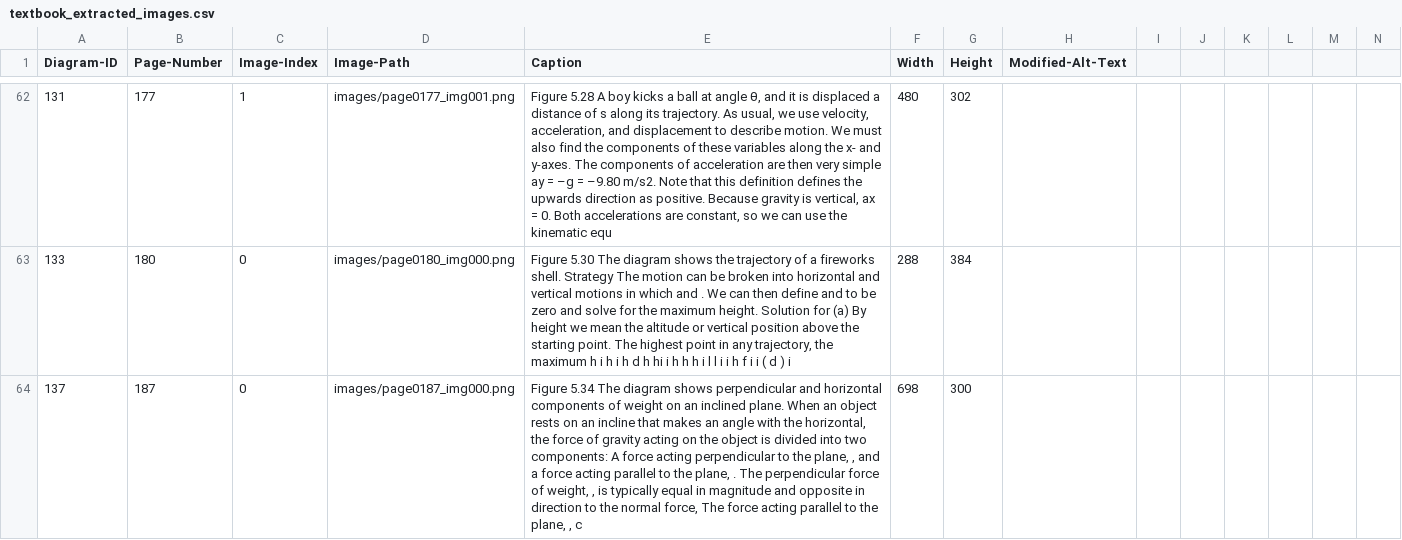
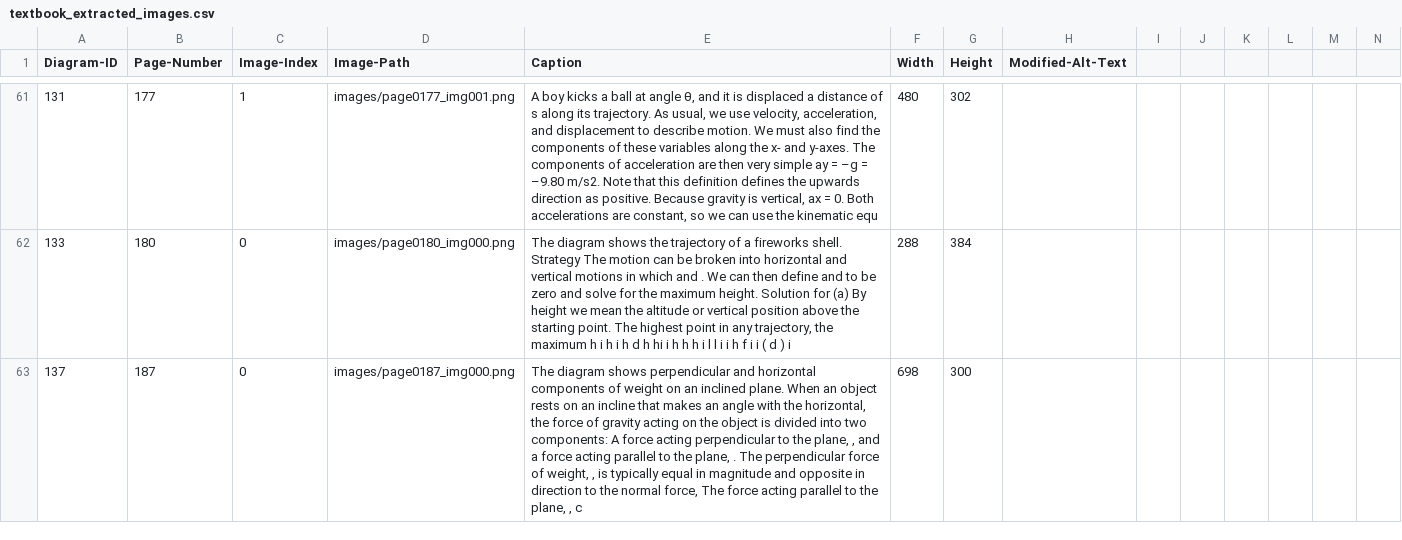
Before and after one commit to 4G06-CAPSTONE-2025/Reading4All, a CSV file: ai/annotations/textbook_extracted_images.csv, drawn as a sheet; only a part is shown, gaps mark what is left out; the diff covers the shown part only.

Commit message:
refined captions removed any "figures", fixes #411

```diff
--- a/ai/annotations/textbook_extracted_images.csv
+++ b/ai/annotations/textbook_extracted_images.csv
@@ -62,3 +62,3 @@ Diagram-ID,Page-Number,Image-Index,Image-Path,Caption,Width,Height,Modified-Alt-
-131,177,1,images/page0177_img001.png,"Figure 5.28 A boy kicks a ball at angle θ, and it is displaced a distance of s along its trajectory. As usual, we use velocity, acceleration, and displacement to describe motion. We must also find the components of these variables along the x- and y-axes. The components of acceleration are then very simple ay = –g = –9.80 m/s2. Note that this definition defines the upwards direction as positive. Because gravity is vertical, ax = 0. Both accelerations are constant, so we can use the kinematic equ",480,302,
-133,180,0,images/page0180_img000.png,"Figure 5.30 The diagram shows the trajectory of a fireworks shell. Strategy The motion can be broken into horizontal and vertical motions in which and . We can then define and to be zero and solve for the maximum height. Solution for (a) By height we mean the altitude or vertical position above the starting point. The highest point in any trajectory, the maximum h i h i h d h hi i h h h i l l i i h f i i ( d ) i",288,384,
-137,187,0,images/page0187_img000.png,"Figure 5.34 The diagram shows perpendicular and horizontal components of weight on an inclined plane. When an object rests on an incline that makes an angle with the horizontal, the force of gravity acting on the object is divided into two components: A force acting perpendicular to the plane, , and a force acting parallel to the plane, . The perpendicular force of weight, , is typically equal in magnitude and opposite in direction to the normal force, The force acting parallel to the plane, , c",698,300,
+131,177,1,images/page0177_img001.png,"A boy kicks a ball at angle θ, and it is displaced a distance of s along its trajectory. As usual, we use velocity, acceleration, and displacement to describe motion. We must also find the components of these variables along the x- and y-axes. The components of acceleration are then very simple ay = –g = –9.80 m/s2. Note that this definition defines the upwards direction as positive. Because gravity is vertical, ax = 0. Both accelerations are constant, so we can use the kinematic equ",480,302,
+133,180,0,images/page0180_img000.png,"The diagram shows the trajectory of a fireworks shell. Strategy The motion can be broken into horizontal and vertical motions in which and . We can then define and to be zero and solve for the maximum height. Solution for (a) By height we mean the altitude or vertical position above the starting point. The highest point in any trajectory, the maximum h i h i h d h hi i h h h i l l i i h f i i ( d ) i",288,384,
+137,187,0,images/page0187_img000.png,"The diagram shows perpendicular and horizontal components of weight on an inclined plane. When an object rests on an incline that makes an angle with the horizontal, the force of gravity acting on the object is divided into two components: A force acting perpendicular to the plane, , and a force acting parallel to the plane, . The perpendicular force of weight, , is typically equal in magnitude and opposite in direction to the normal force, The force acting parallel to the plane, , c",698,300,
```
Also changed, not shown: 1 removed row and 84 edited cells elsewhere in this file.
